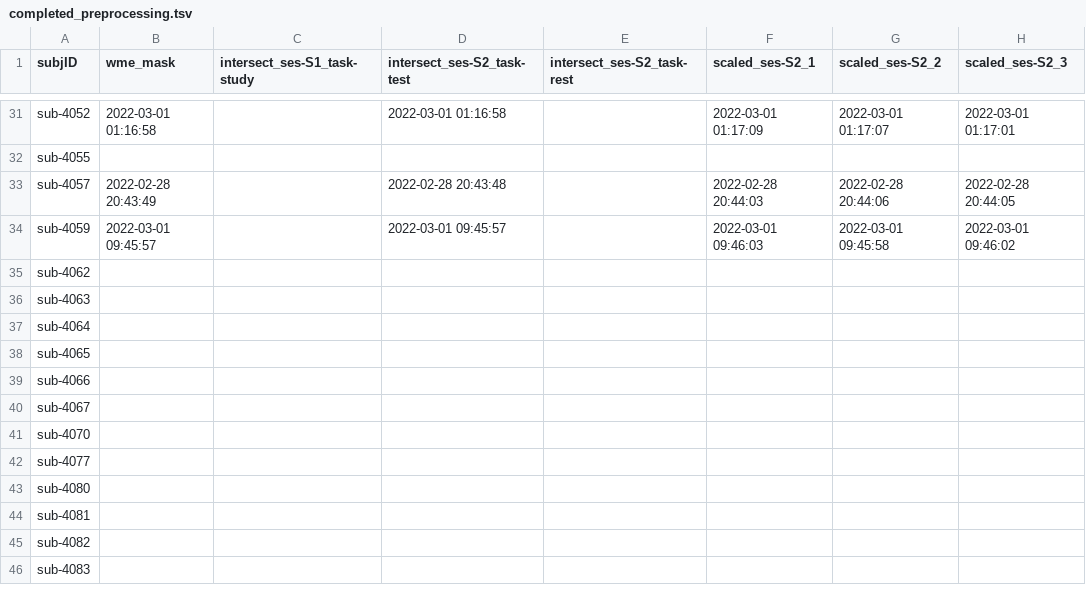
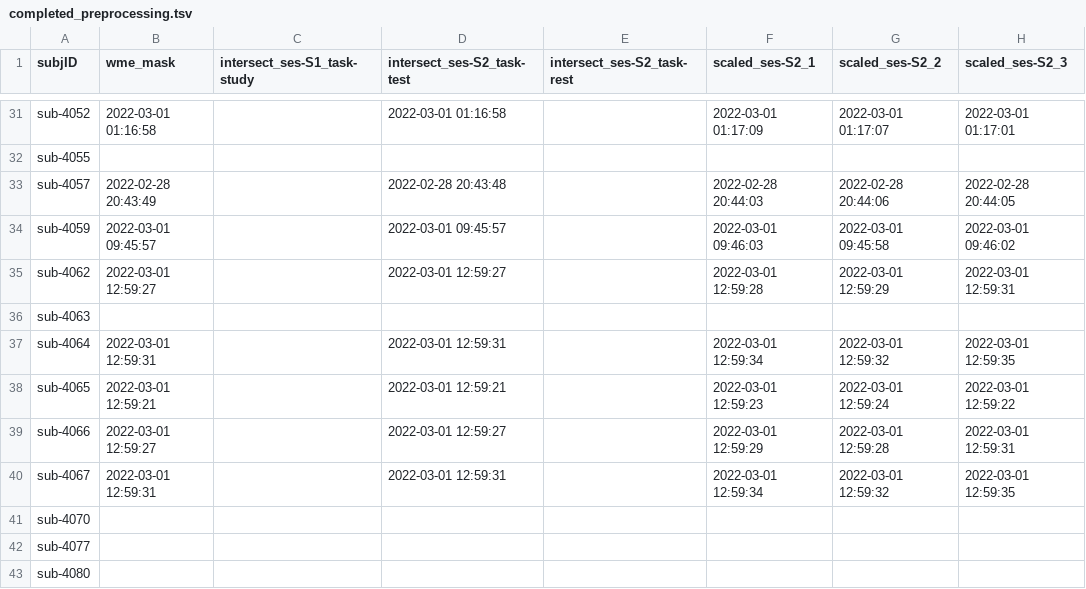
Before and after one commit to emu-project/func_processing, a TSV file: logs/completed_preprocessing.tsv, drawn as a sheet; only a part is shown, gaps mark what is left out; the shorter side is filled out with more unchanged rows; the diff names each change by its address in the sheet, - before the commit and + after, or states it on an @@ line.

Commit message:
Updated completed_preprocess.tsv at 2022-03-01 14:09:47

```diff
--- a/logs/completed_preprocessing.tsv
+++ b/logs/completed_preprocessing.tsv
-B35 (wme_mask): (empty)
+B35 (wme_mask): 2022-03-01 12:59:27
-D35 (intersect_ses-S2_task-test): (empty)
+D35 (intersect_ses-S2_task-test): 2022-03-01 12:59:27
-F35 (scaled_ses-S2_1): (empty)
+F35 (scaled_ses-S2_1): 2022-03-01 12:59:28
-G35 (scaled_ses-S2_2): (empty)
+G35 (scaled_ses-S2_2): 2022-03-01 12:59:29
-H35 (scaled_ses-S2_3): (empty)
+H35 (scaled_ses-S2_3): 2022-03-01 12:59:31
-B37 (wme_mask): (empty)
+B37 (wme_mask): 2022-03-01 12:59:31
-D37 (intersect_ses-S2_task-test): (empty)
+D37 (intersect_ses-S2_task-test): 2022-03-01 12:59:31
-F37 (scaled_ses-S2_1): (empty)
+F37 (scaled_ses-S2_1): 2022-03-01 12:59:34
-G37 (scaled_ses-S2_2): (empty)
+G37 (scaled_ses-S2_2): 2022-03-01 12:59:32
-H37 (scaled_ses-S2_3): (empty)
+H37 (scaled_ses-S2_3): 2022-03-01 12:59:35
-B38 (wme_mask): (empty)
+B38 (wme_mask): 2022-03-01 12:59:21
-D38 (intersect_ses-S2_task-test): (empty)
+D38 (intersect_ses-S2_task-test): 2022-03-01 12:59:21
-F38 (scaled_ses-S2_1): (empty)
+F38 (scaled_ses-S2_1): 2022-03-01 12:59:23
-G38 (scaled_ses-S2_2): (empty)
+G38 (scaled_ses-S2_2): 2022-03-01 12:59:24
-H38 (scaled_ses-S2_3): (empty)
+H38 (scaled_ses-S2_3): 2022-03-01 12:59:22
-B39 (wme_mask): (empty)
+B39 (wme_mask): 2022-03-01 12:59:27
-D39 (intersect_ses-S2_task-test): (empty)
+D39 (intersect_ses-S2_task-test): 2022-03-01 12:59:27
-F39 (scaled_ses-S2_1): (empty)
+F39 (scaled_ses-S2_1): 2022-03-01 12:59:29
-G39 (scaled_ses-S2_2): (empty)
+G39 (scaled_ses-S2_2): 2022-03-01 12:59:28
-H39 (scaled_ses-S2_3): (empty)
+H39 (scaled_ses-S2_3): 2022-03-01 12:59:31
-B40 (wme_mask): (empty)
+B40 (wme_mask): 2022-03-01 12:59:31
-D40 (intersect_ses-S2_task-test): (empty)
+D40 (intersect_ses-S2_task-test): 2022-03-01 12:59:31
-F40 (scaled_ses-S2_1): (empty)
+F40 (scaled_ses-S2_1): 2022-03-01 12:59:34
-G40 (scaled_ses-S2_2): (empty)
+G40 (scaled_ses-S2_2): 2022-03-01 12:59:32
-H40 (scaled_ses-S2_3): (empty)
+H40 (scaled_ses-S2_3): 2022-03-01 12:59:35
```
